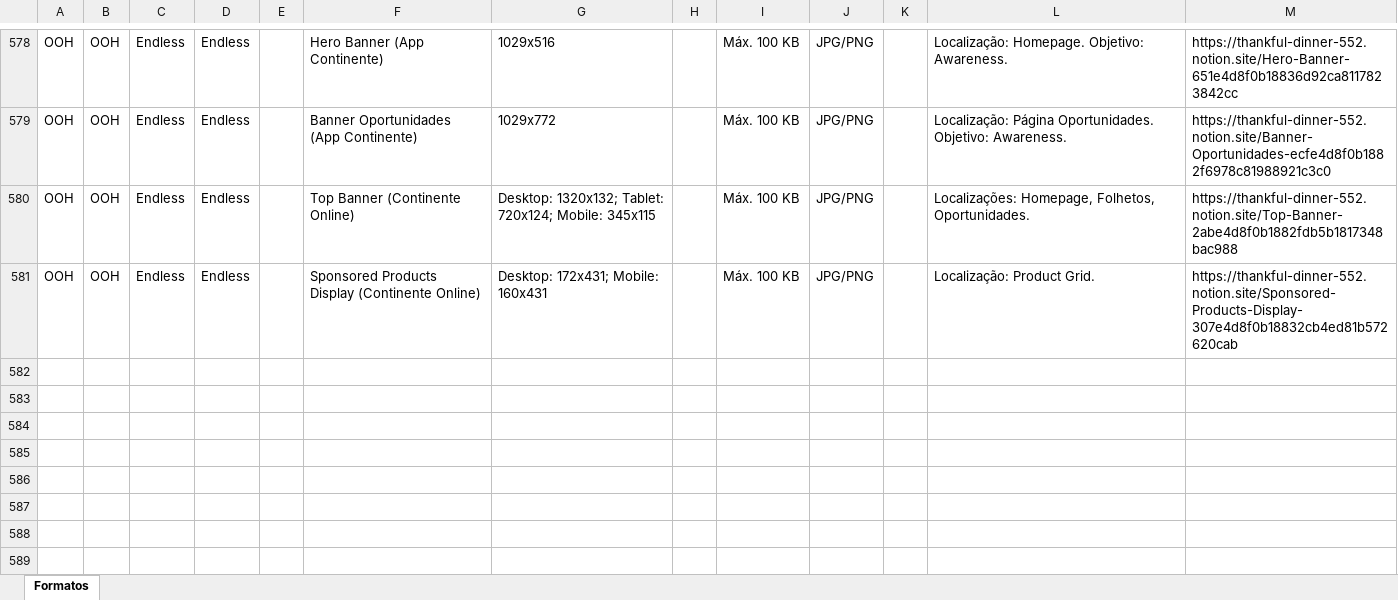
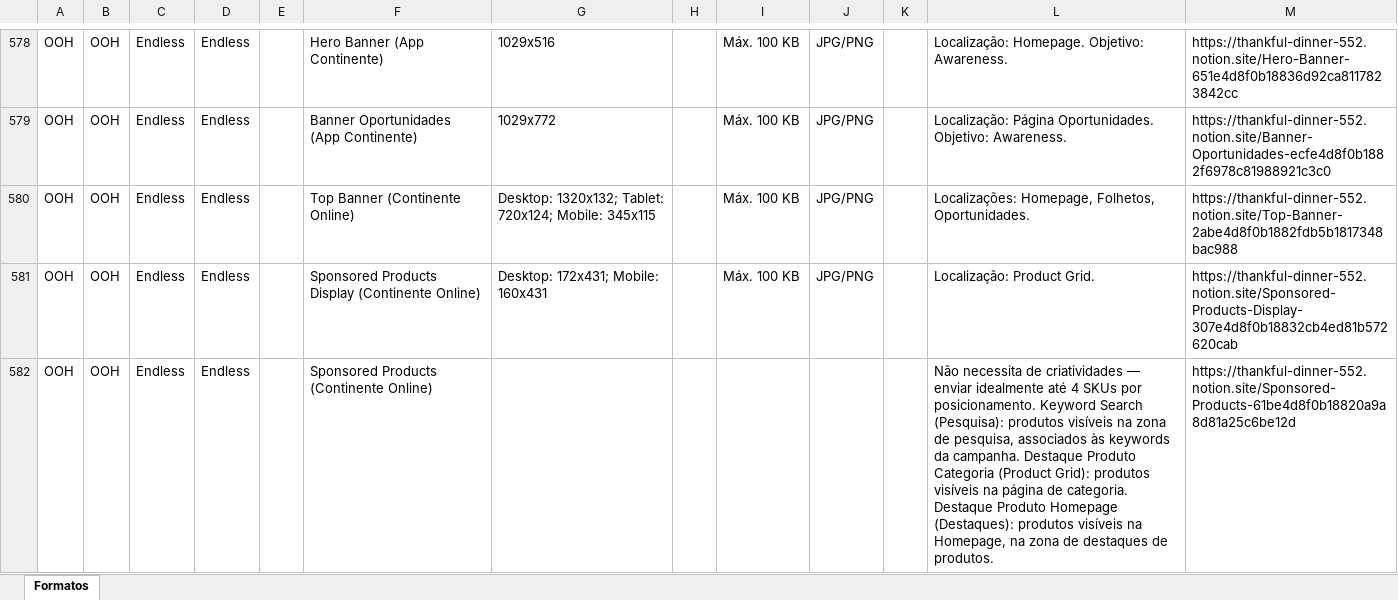
Before and after one commit to claudiarosa00/MS-Builder, an Excel workbook: data/base-formatos.xlsx, sheet Formatos, drawn as a sheet; only a part is shown, gaps mark what is left out; values as stored, in another font and other column widths than the file's, no borders; the diff names each change by its address in the sheet, - before the commit and + after, or states it on an @@ line.

```diff
--- a/data/base-formatos.xlsx (sheet Formatos)
+++ b/data/base-formatos.xlsx (sheet Formatos)
+row 582: OOH | OOH | Endless | Endless |  | Sponsored Products (Continente Online) |  |  |  |  |  | Não necessita de criatividades — enviar idealmente até 4 SKUs por posicionamento. Keyword Search (Pesquisa): produtos visíveis na zona de pesquisa, associados às keywords da campanha. Destaque Produto Categoria (Product Grid): produtos visíveis na página de categoria. Destaque Produto Homepage (Destaques): produtos visíveis na Homepage, na zona de destaques de produtos. | https://thankful-dinner-552.notion.site/Sponsored-Products-61be4d8f0b18820a9a8d81a25c6be12d
```
Also changed, not shown: data/CSBuilder_Base_Formatos.xlsx.
